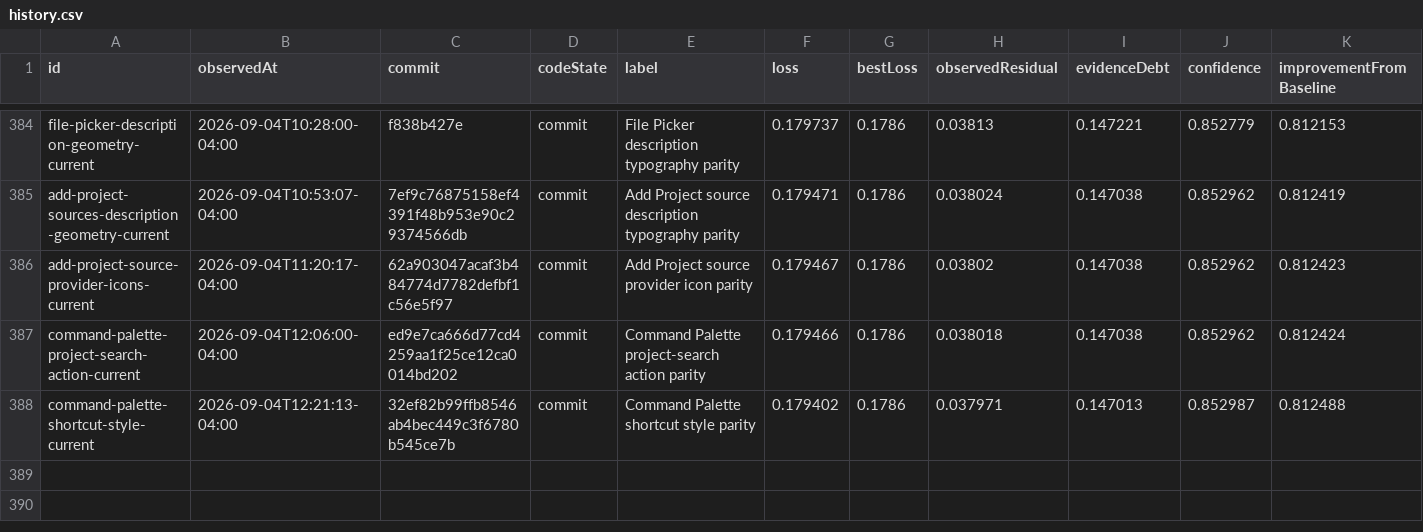
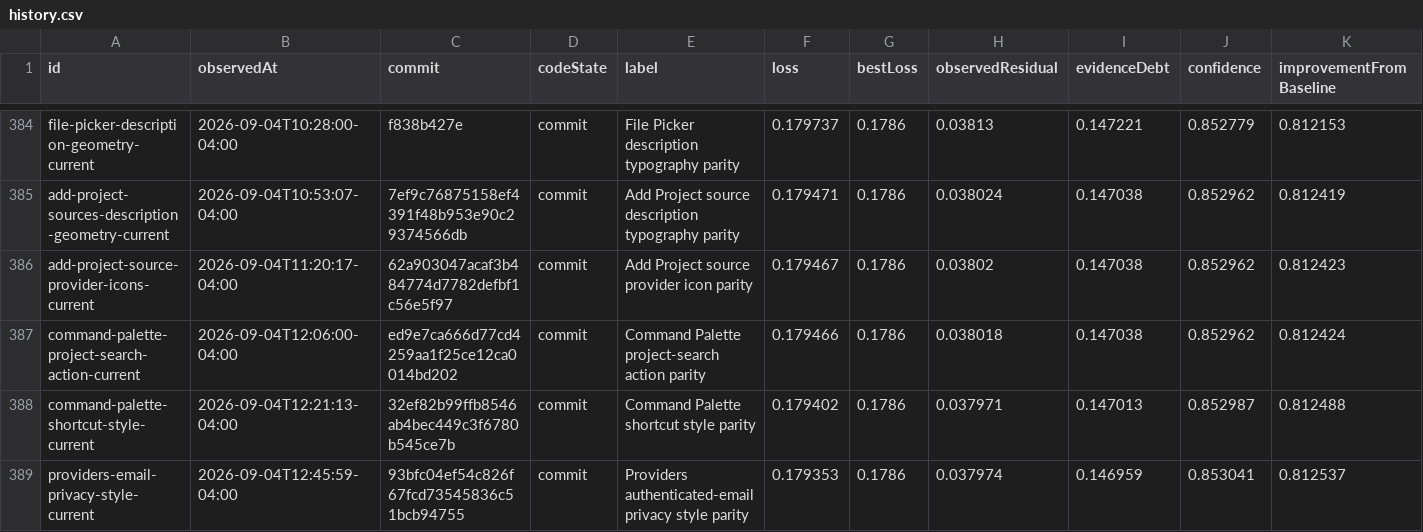
Before and after one commit to Huxpro/t3code-lynxtron, a CSV file: apps/lynxtron/reports/fidelity-loss/history.csv, drawn as a sheet; only a part is shown, gaps mark what is left out; the diff names each change by its address in the sheet, - before the commit and + after, or states it on an @@ line.

```diff
--- a/apps/lynxtron/reports/fidelity-loss/history.csv
+++ b/apps/lynxtron/reports/fidelity-loss/history.csv
+row 389: providers-email-privacy-style-current | 2026-09-04T12:45:59-04:00 | 93bfc04ef54c826f67fcd73545836c51bcb94755 | commit | Providers authenticated-email privacy style parity | 0.179353 | 0.1786 | 0.037974 | 0.146959 | 0.853041 | 0.812537
```
Also changed, not shown: apps/lynxtron/reports/fidelity-loss/commit-attribution.csv, 4 other files.
